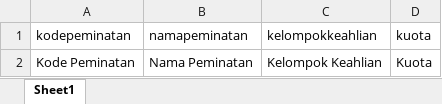
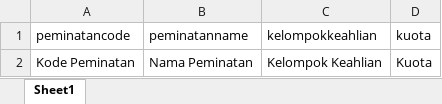
Before and after one commit to ilhamnyto/pipe, an Excel workbook: public/assets/template/peminatan.xlsx, sheet Sheet1, drawn as a sheet; values as stored, in another font and other column widths than the file's, no borders; the diff names each change by its address in the sheet, - before the commit and + after, or states it on an @@ line.

Commit message:
Update All Master Data Admin, Update masterdata.py, Update template Excel Peminatan dan Keprof

```diff
--- a/public/assets/template/peminatan.xlsx (sheet Sheet1)
+++ b/public/assets/template/peminatan.xlsx (sheet Sheet1)
-A1: kodepeminatan
+A1: peminatancode
-B1: namapeminatan
+B1: peminatanname
```
Also changed, not shown: public/assets/template/keprof.xlsx, 5 other files.
